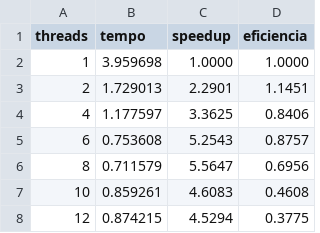
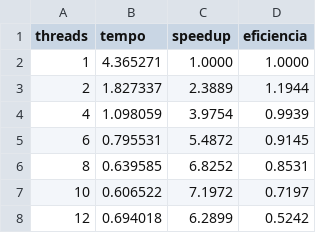
Before and after one commit to victoriaestrela/lp2-2026-1-p1-matrizes, a CSV file: benchmark_results.csv, drawn as a sheet.

Commit message:
Regera grafico speedup.png com matplotlib e sincroniza tabelas/discurssao no README

```diff
--- a/benchmark_results.csv
+++ b/benchmark_results.csv
@@ -1,8 +1,8 @@
 threads,tempo,speedup,eficiencia
-1,3.959698,1.0000,1.0000
-2,1.729013,2.2901,1.1451
-4,1.177597,3.3625,0.8406
-6,0.753608,5.2543,0.8757
-8,0.711579,5.5647,0.6956
-10,0.859261,4.6083,0.4608
-12,0.874215,4.5294,0.3775
+1,4.365271,1.0000,1.0000
+2,1.827337,2.3889,1.1944
+4,1.098059,3.9754,0.9939
+6,0.795531,5.4872,0.9145
+8,0.639585,6.8252,0.8531
+10,0.606522,7.1972,0.7197
+12,0.694018,6.2899,0.5242
```
Also changed, not shown: 2 other files.
